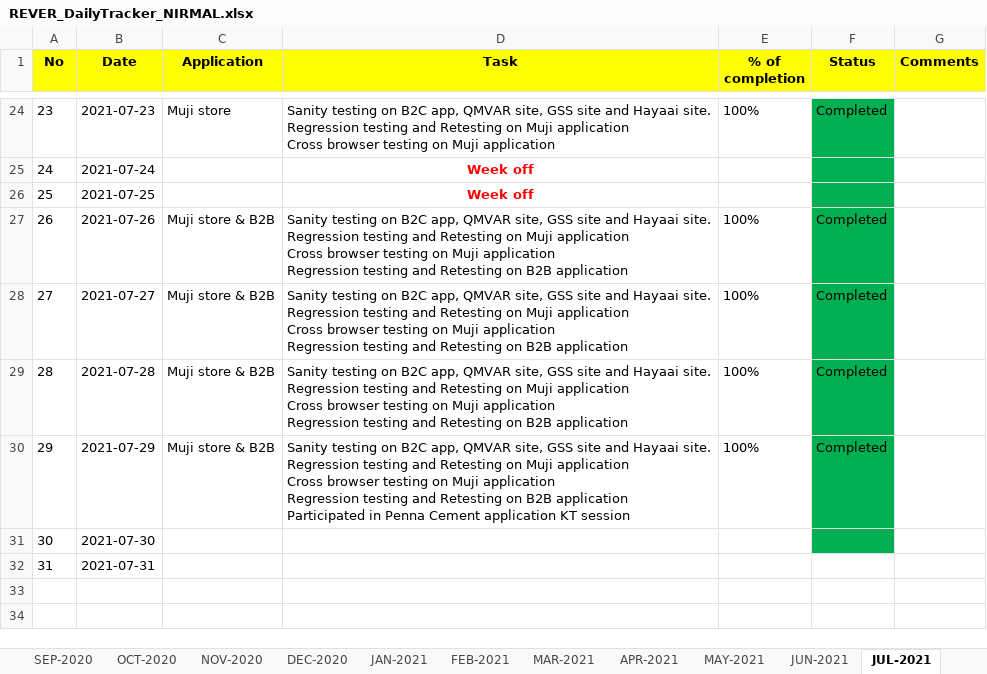
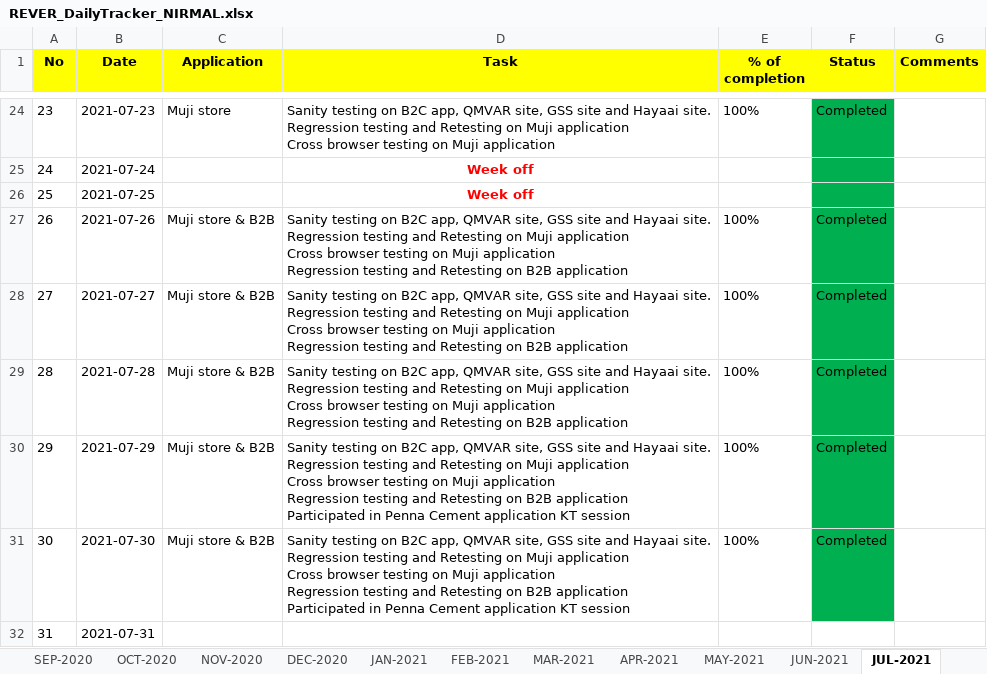
Before and after one commit to RIGELSOFTSINGAPORE/DailyTracker, an Excel workbook: REVER_DailyTracker_NIRMAL.xlsx, sheet JUL-2021, drawn as a sheet; only a part is shown, gaps mark what is left out; values as stored, in another font and other column widths than the file's, no borders; ↵ is a line break in a cell; the diff names each change by its address in the sheet, - before the commit and + after, or states it on an @@ line.

Commit message:
Add files via upload

```diff
--- a/REVER_DailyTracker_NIRMAL.xlsx (sheet JUL-2021)
+++ b/REVER_DailyTracker_NIRMAL.xlsx (sheet JUL-2021)
-C31 (Application): (empty)
+C31 (Application): Muji store & B2B
-D31 (Task): (empty)
+D31 (Task): Sanity testing on B2C app, QMVAR site, GSS site and Hayaai site. ↵ Regression testing and Retesting on Muji application ↵ Cross browser testing on Muji application ↵ Regression testing and Retesting on B2B application ↵ Participated in Penna Cement application KT session
-E31 (% of completion): (empty)
+E31 (% of completion): 100%
-F31 (Status): (empty)
+F31 (Status): Completed
```
